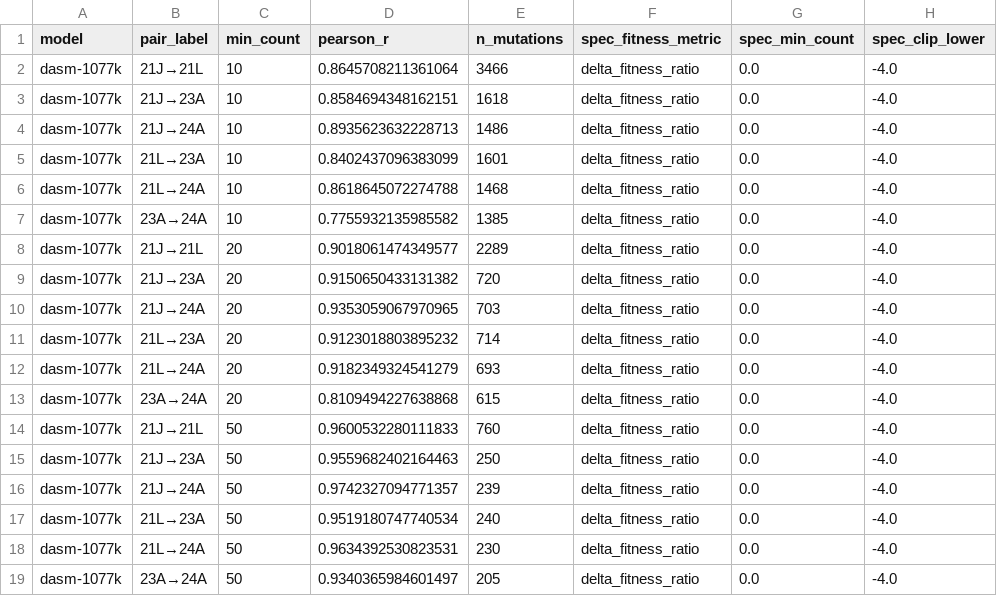
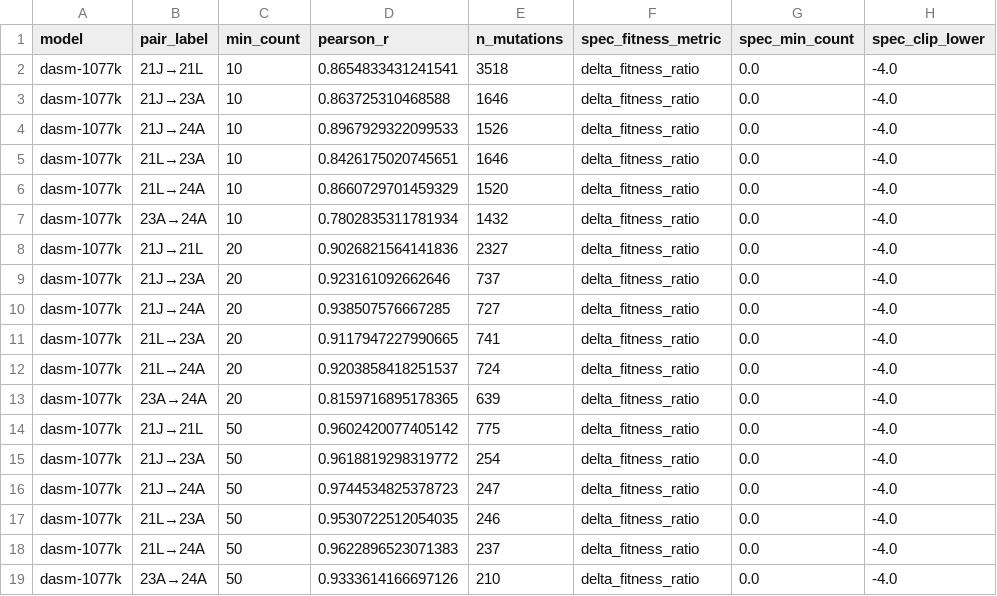
Before and after one commit to matsengrp/viral-dasm, a CSV file: results/panels/figure/panel_e_shift_ladder.csv, drawn as a sheet; only a part is shown; the diff names each change by its address in the sheet, - before the commit and + after, or states it on an @@ line.

```diff
--- a/results/panels/figure/panel_e_shift_ladder.csv
+++ b/results/panels/figure/panel_e_shift_ladder.csv
-D2 (pearson_r): 0.8645708211361064
+D2 (pearson_r): 0.8654833431241541
-E2 (n_mutations): 3466
+E2 (n_mutations): 3518
-D3 (pearson_r): 0.8584694348162151
+D3 (pearson_r): 0.863725310468588
-E3 (n_mutations): 1618
+E3 (n_mutations): 1646
-D4 (pearson_r): 0.8935623632228713
+D4 (pearson_r): 0.8967929322099533
-E4 (n_mutations): 1486
+E4 (n_mutations): 1526
-D5 (pearson_r): 0.8402437096383099
+D5 (pearson_r): 0.8426175020745651
-E5 (n_mutations): 1601
+E5 (n_mutations): 1646
-D6 (pearson_r): 0.8618645072274788
+D6 (pearson_r): 0.8660729701459329
-E6 (n_mutations): 1468
+E6 (n_mutations): 1520
-D7 (pearson_r): 0.7755932135985582
+D7 (pearson_r): 0.7802835311781934
-E7 (n_mutations): 1385
+E7 (n_mutations): 1432
-D8 (pearson_r): 0.9018061474349577
+D8 (pearson_r): 0.9026821564141836
-E8 (n_mutations): 2289
+E8 (n_mutations): 2327
-D9 (pearson_r): 0.9150650433131382
+D9 (pearson_r): 0.923161092662646
-E9 (n_mutations): 720
+E9 (n_mutations): 737
-D10 (pearson_r): 0.9353059067970965
+D10 (pearson_r): 0.938507576667285
-E10 (n_mutations): 703
+E10 (n_mutations): 727
-D11 (pearson_r): 0.9123018803895232
+D11 (pearson_r): 0.9117947227990665
-E11 (n_mutations): 714
+E11 (n_mutations): 741
-D12 (pearson_r): 0.9182349324541279
+D12 (pearson_r): 0.9203858418251537
-E12 (n_mutations): 693
+E12 (n_mutations): 724
-D13 (pearson_r): 0.8109494227638868
+D13 (pearson_r): 0.8159716895178365
-E13 (n_mutations): 615
+E13 (n_mutations): 639
-D14 (pearson_r): 0.9600532280111833
+D14 (pearson_r): 0.9602420077405142
-E14 (n_mutations): 760
+E14 (n_mutations): 775
-D15 (pearson_r): 0.9559682402164463
+D15 (pearson_r): 0.9618819298319772
-E15 (n_mutations): 250
+E15 (n_mutations): 254
-D16 (pearson_r): 0.9742327094771357
+D16 (pearson_r): 0.9744534825378723
-E16 (n_mutations): 239
+E16 (n_mutations): 247
-D17 (pearson_r): 0.9519180747740534
+D17 (pearson_r): 0.9530722512054035
-E17 (n_mutations): 240
+E17 (n_mutations): 246
-D18 (pearson_r): 0.9634392530823531
+D18 (pearson_r): 0.9622896523071383
-E18 (n_mutations): 230
+E18 (n_mutations): 237
-D19 (pearson_r): 0.9340365984601497
+D19 (pearson_r): 0.9333614166697126
-E19 (n_mutations): 205
+E19 (n_mutations): 210
```
Also changed, not shown: results/panels/figure/panel_c_within_clade_ladder.csv, 9 other files.
